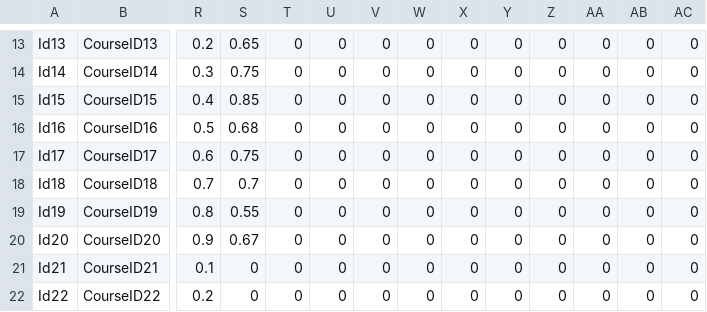
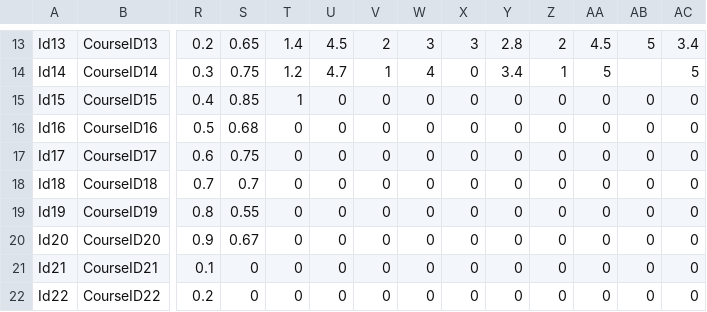
Before and after one commit to IU-Distinction-Project/Attainment-of-student-learning-outcomes-in-higher-education-, a CSV file: resources/dumpMainDataset.csv, drawn as a sheet; only a part is shown, gaps mark what is left out; the diff covers the shown part only; the diff names each change by its address in the sheet, - before the commit and + after, or states it on an @@ line.

```diff
--- a/resources/dumpMainDataset.csv
+++ b/resources/dumpMainDataset.csv
-T13: 0
+T13: 1.4
-U13: 0
+U13: 4.5
-V13: 0
+V13: 2
-W13: 0
+W13: 3
-X13: 0
+X13: 3
-Y13: 0
+Y13: 2.8
-Z13: 0
+Z13: 2
-AA13: 0
+AA13: 4.5
-AB13: 0
+AB13: 5
-AC13: 0
+AC13: 3.4
-T14: 0
+T14: 1.2
-U14: 0
+U14: 4.7
-V14: 0
+V14: 1
-W14: 0
+W14: 4
-Y14: 0
+Y14: 3.4
-Z14: 0
+Z14: 1
-AA14: 0
+AA14: 5
-AB14: 0
+AB14: (empty)
-AC14: 0
+AC14: 5
-T15: 0
+T15: 1
```
Also changed, not shown: 121 edited cells elsewhere in this file, resources/HybridRegressionPred.csv, 6 other files.
